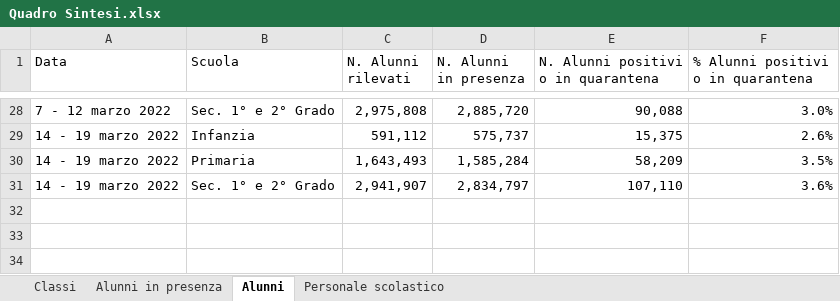
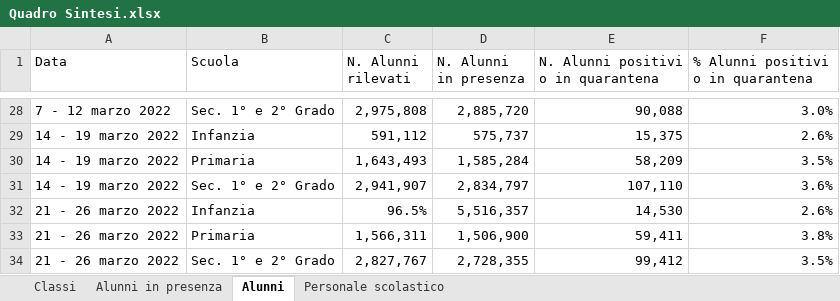
Before and after one commit to fbranda/INFN-ISS, an Excel workbook: Dati contagi nelle scuole/Monitoraggi Covid-19 in ambito scolastico - MIUR/Quadro Sintesi.xlsx, sheet Alunni, drawn as a sheet; only a part is shown, gaps mark what is left out; values as stored, in another font and other column widths than the file's, no borders; the diff names each change by its address in the sheet, - before the commit and + after, or states it on an @@ line.

```diff
--- a/Dati contagi nelle scuole/Monitoraggi Covid-19 in ambito scolastico - MIUR/Quadro Sintesi.xlsx (sheet Alunni)
+++ b/Dati contagi nelle scuole/Monitoraggi Covid-19 in ambito scolastico - MIUR/Quadro Sintesi.xlsx (sheet Alunni)
+row 32: 21 - 26 marzo 2022 | Infanzia | 96.5% | 5,516,357 | 14,530 | 2.6%
+row 33: 21 - 26 marzo 2022 | Primaria | 1,566,311 | 1,506,900 | 59,411 | 3.8%
+row 34: 21 - 26 marzo 2022 | Sec. 1° e 2° Grado | 2,827,767 | 2,728,355 | 99,412 | 3.5%
```
Also changed, not shown: sheet Classi, sheet Personale scolastico, sheet Alunni in presenza.
